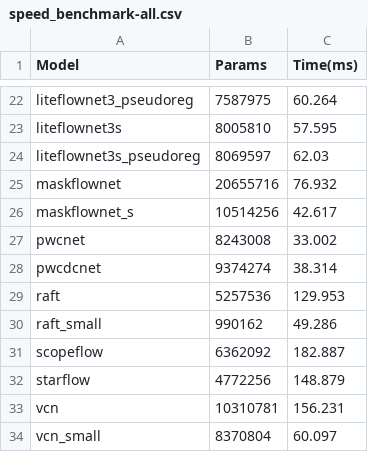
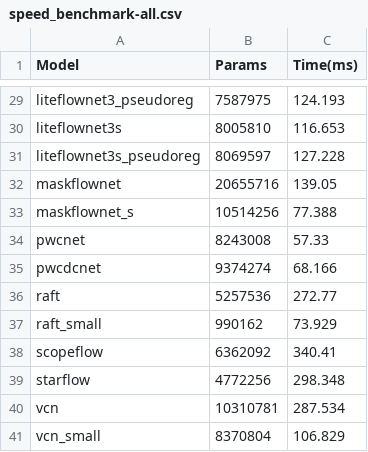
Before and after one commit to hmorimitsu/ptlflow, a CSV file: docs/source/results/speed_benchmark-all.csv, drawn as a sheet; only a part is shown, gaps mark what is left out; addresses are those after the commit; the diff covers the shown part only; the diff names each change by its address in the sheet, - before the commit and + after, or states it on an @@ line.

```diff
--- a/docs/source/results/speed_benchmark-all.csv
+++ b/docs/source/results/speed_benchmark-all.csv
-C29 (Time(ms)): 60.264
+C29 (Time(ms)): 124.193
-C30 (Time(ms)): 57.595
+C30 (Time(ms)): 116.653
-C31 (Time(ms)): 62.03
+C31 (Time(ms)): 127.228
-C32 (Time(ms)): 76.932
+C32 (Time(ms)): 139.05
-C33 (Time(ms)): 42.617
+C33 (Time(ms)): 77.388
-C34 (Time(ms)): 33.002
+C34 (Time(ms)): 57.33
-C35 (Time(ms)): 38.314
+C35 (Time(ms)): 68.166
-C36 (Time(ms)): 129.953
+C36 (Time(ms)): 272.77
-C37 (Time(ms)): 49.286
+C37 (Time(ms)): 73.929
-C38 (Time(ms)): 182.887
+C38 (Time(ms)): 340.41
-C39 (Time(ms)): 148.879
+C39 (Time(ms)): 298.348
-C40 (Time(ms)): 156.231
+C40 (Time(ms)): 287.534
-C41 (Time(ms)): 60.097
+C41 (Time(ms)): 106.829
```
Also changed, not shown: 7 added rows and 20 edited cells elsewhere in this file, 2 other files.
